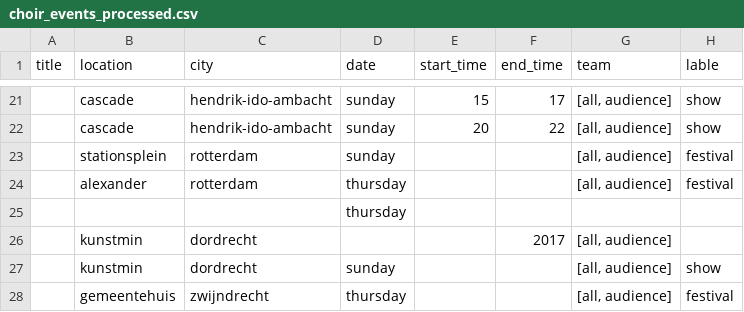
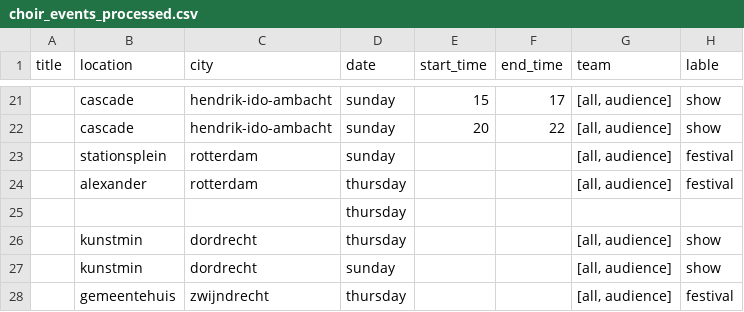
Before and after one commit to LuukFTF/prg08-eindopdracht, a CSV file: docs/data/choir_events_processed.csv, drawn as a sheet; only a part is shown, gaps mark what is left out.

Commit message:
update data

```diff
--- a/docs/data/choir_events_processed.csv
+++ b/docs/data/choir_events_processed.csv
@@ -25,3 +25,3 @@
 "","","","thursday",,,"",""
-"","kunstmin","dordrecht",,,2017,"[all, audience]",""
+"","kunstmin","dordrecht","thursday",,,"[all, audience]","show"
 "","kunstmin","dordrecht","sunday",,,"[all, audience]","show"
```
Also changed, not shown: docs/data/choir_events_raw.csv, 2 other files.
